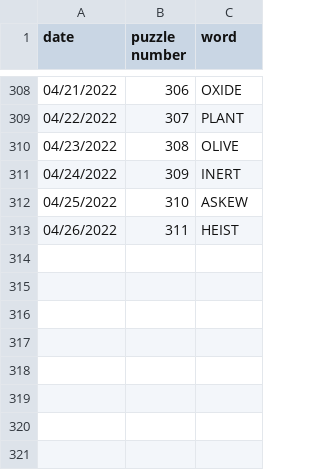
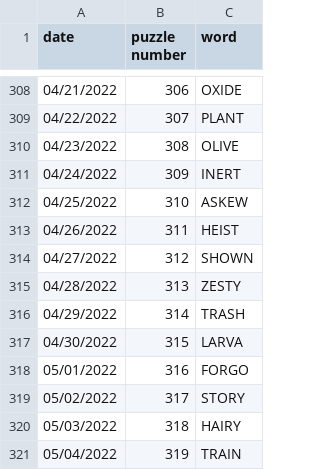
Before and after one commit to dogunter/wordlist, a CSV file: wordle-words.csv, drawn as a sheet; only a part is shown, gaps mark what is left out; the diff names each change by its address in the sheet, - before the commit and + after, or states it on an @@ line.

```diff
--- a/wordle-words.csv
+++ b/wordle-words.csv
+row 314: 04/27/2022 | 312 | SHOWN
+row 315: 04/28/2022 | 313 | ZESTY
+row 316: 04/29/2022 | 314 | TRASH
+row 317: 04/30/2022 | 315 | LARVA
+row 318: 05/01/2022 | 316 | FORGO
+row 319: 05/02/2022 | 317 | STORY
+row 320: 05/03/2022 | 318 | HAIRY
+row 321: 05/04/2022 | 319 | TRAIN
```
Also changed, not shown: 1 other file.
